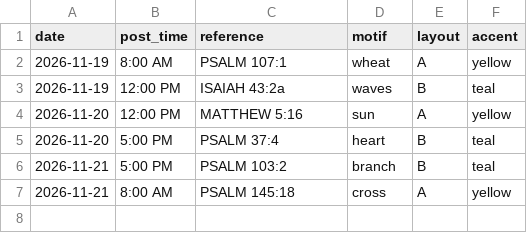
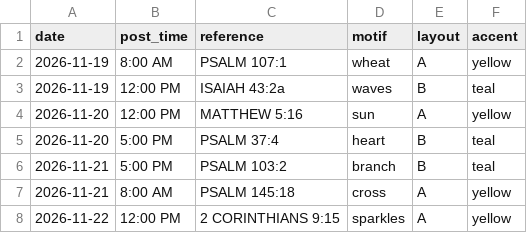
Before and after one commit to onelifemediallc-sudo/lovegod-media, a CSV file: ornament-log.csv, drawn as a sheet; the diff names each change by its address in the sheet, - before the commit and + after, or states it on an @@ line.

```diff
--- a/ornament-log.csv
+++ b/ornament-log.csv
+row 8: 2026-11-22 | 12:00 PM | 2 CORINTHIANS 9:15 | sparkles | A | yellow
```
Also changed, not shown: verse-log.csv.
